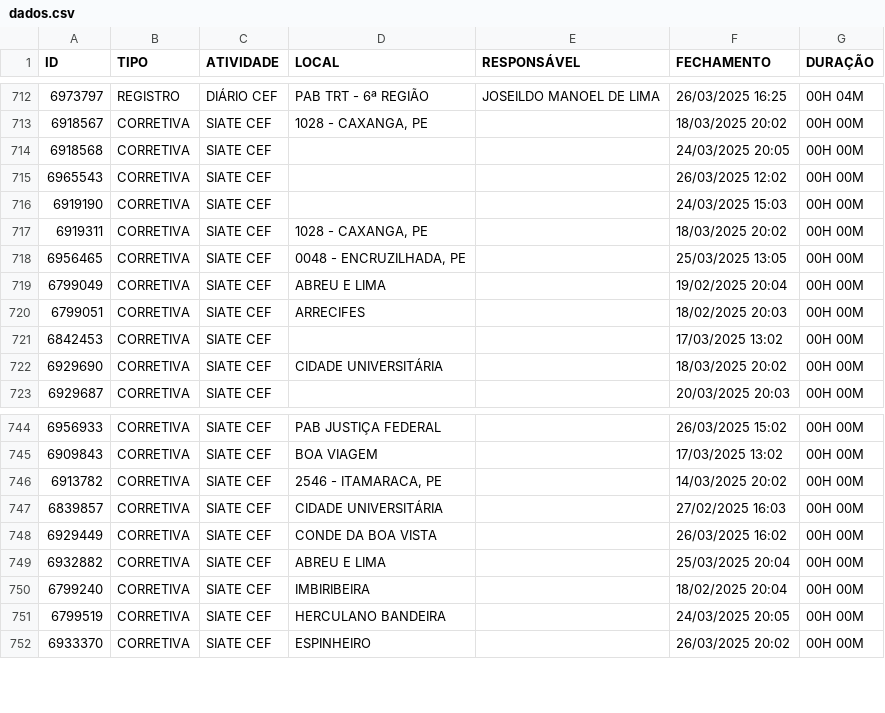
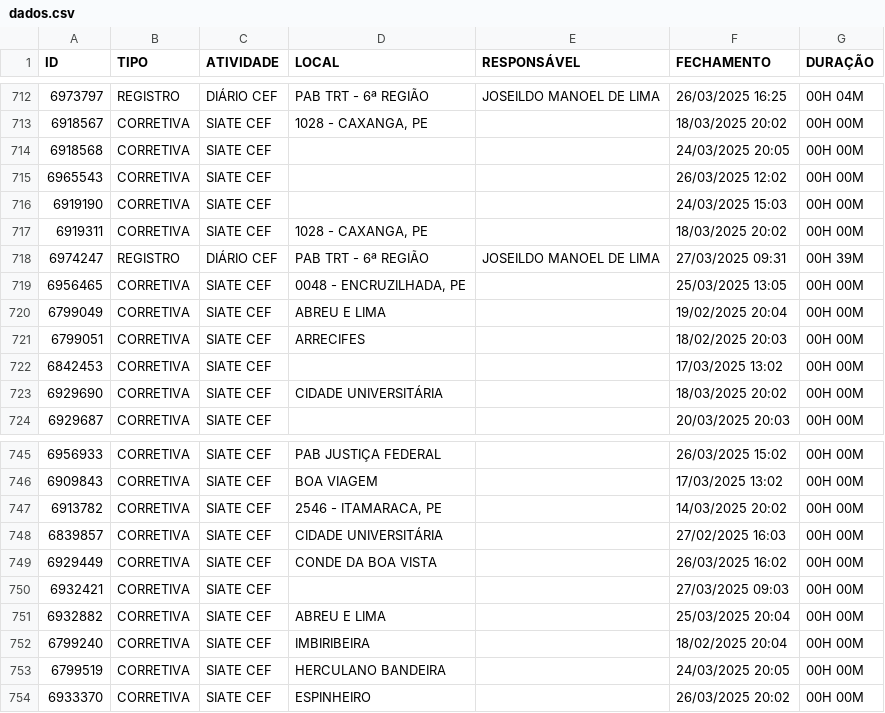
Before and after one commit to m1caelvr/BOT_CEF, a CSV file: data/dados.csv, drawn as a sheet; only a part is shown, gaps mark what is left out; the diff names each change by its address in the sheet, - before the commit and + after, or states it on an @@ line.

```diff
--- a/data/dados.csv
+++ b/data/dados.csv
+row 718: 6974247 | REGISTRO | DIÁRIO CEF | PAB TRT - 6ª REGIÃO | JOSEILDO MANOEL DE LIMA | 27/03/2025 09:31 | 00H 39M
+row 750: 6932421 | CORRETIVA | SIATE CEF |  |  | 27/03/2025 09:03 | 00H 00M
```
